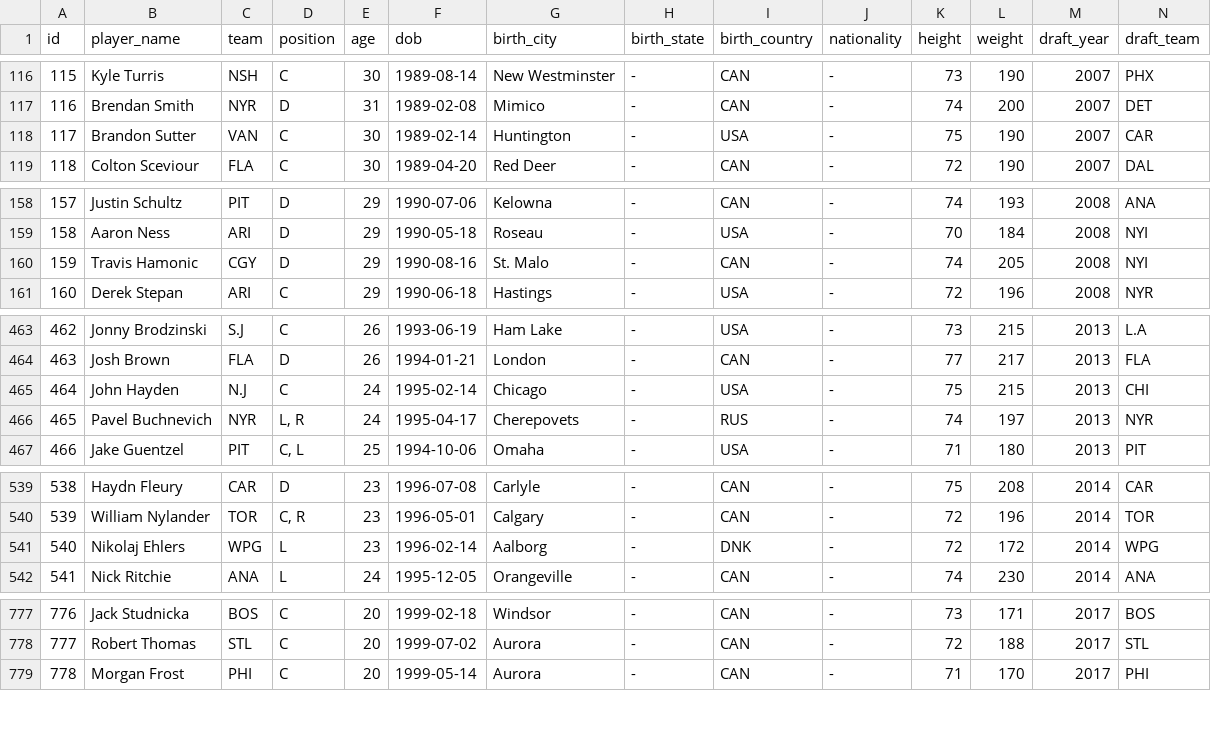
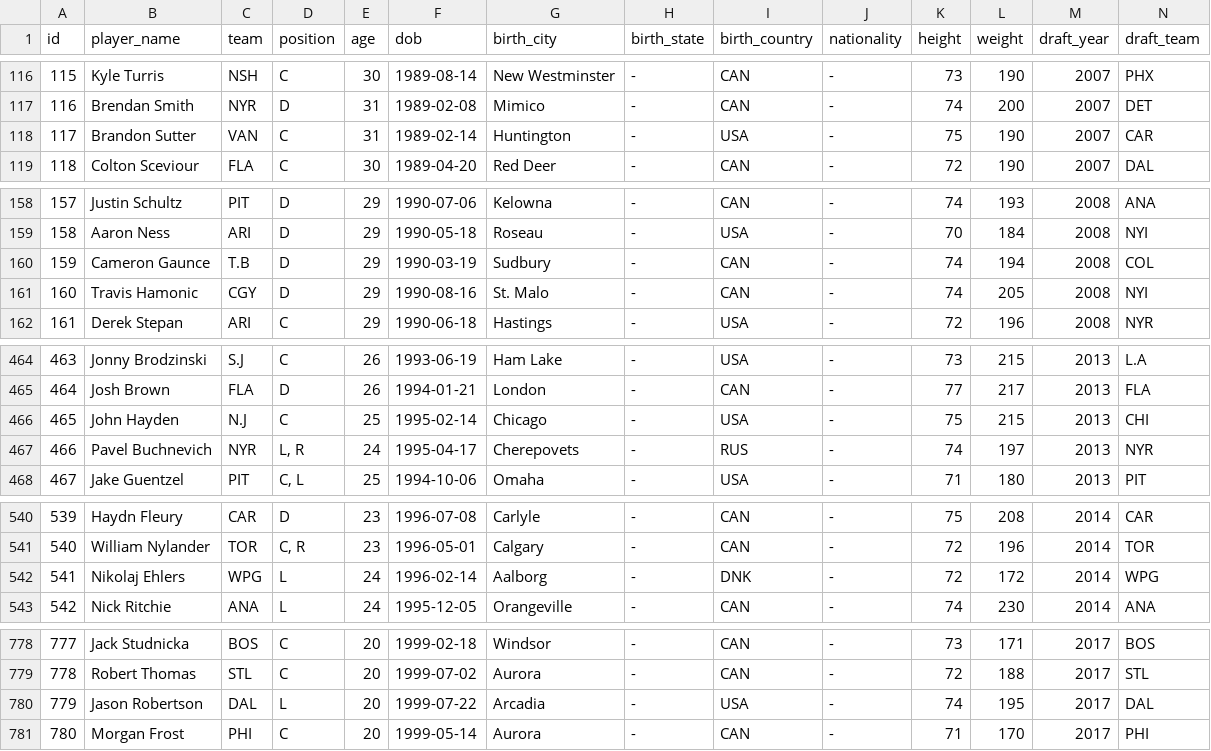
Before and after one commit to TobiasSolbeckar/nhl, a CSV file: Data/Skater_Bio_201920.csv, drawn as a sheet; only a part is shown, gaps mark what is left out; addresses are those after the commit; rows hold the shown columns only; the diff covers the shown part only; the diff names each change by its address in the sheet, - before the commit and + after, or states it on an @@ line.

```diff
--- a/Data/Skater_Bio_201920.csv
+++ b/Data/Skater_Bio_201920.csv
-E118 (age): 30
+E118 (age): 31
+row 160: 159 | Cameron Gaunce | T.B | D | 29 | 1990-03-19 | Sudbury | - | CAN | - | 74 | 194 | 2008 | COL
@@ column A (id) renumbered from row 161 down @@
-E466 (age): 24
+E466 (age): 25
-E542 (age): 23
+E542 (age): 24
+row 780: 779 | Jason Robertson | DAL | L | 20 | 1999-07-22 | Arcadia | - | USA | - | 74 | 195 | 2017 | DAL
```
Also changed, not shown: 2 edited cells elsewhere in this file, Data/Goalie_PK_201920.csv, Data/Skater_Individual_ES_201920.csv, 18 other files.
